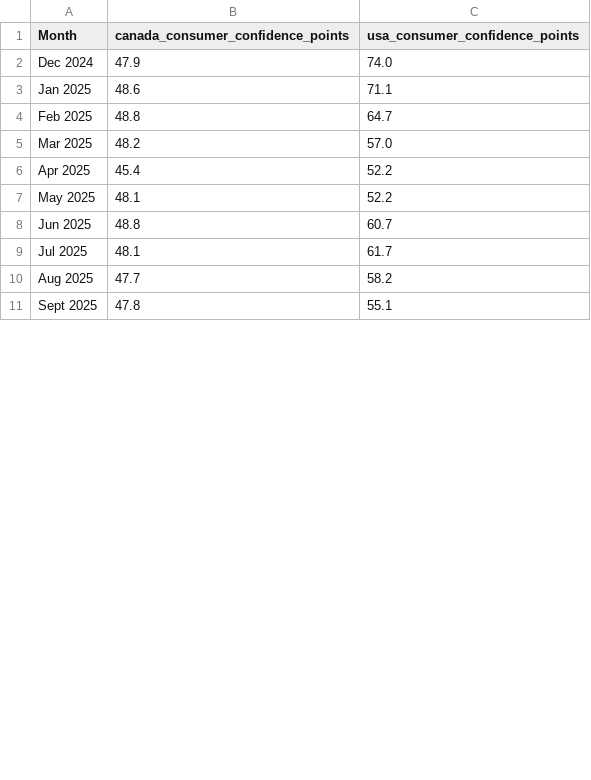
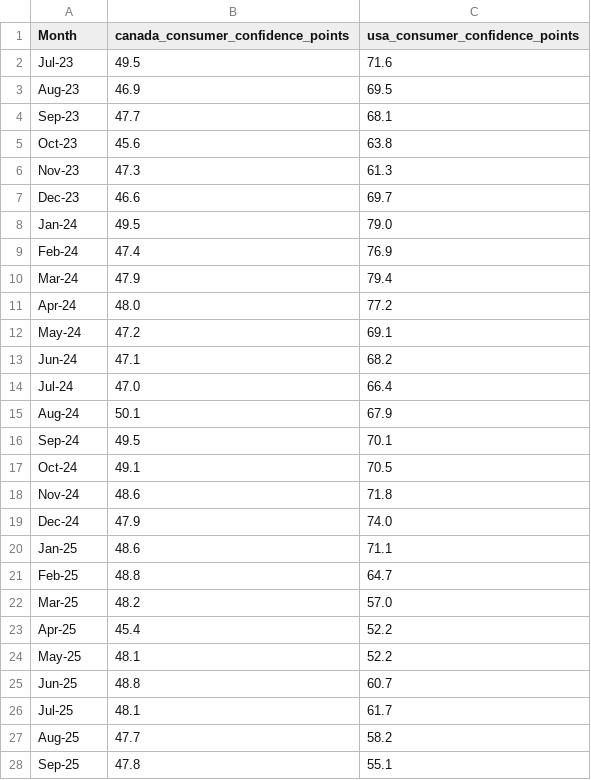
Before and after one commit to kurthuff/travel_manitoba, a CSV file: data/processed/consumer_confidence_clean.csv, drawn as a sheet; only a part is shown; the diff covers the shown part only.

```diff
--- a/data/processed/consumer_confidence_clean.csv
+++ b/data/processed/consumer_confidence_clean.csv
@@ -1,11 +1,28 @@
 Month,canada_consumer_confidence_points,usa_consumer_confidence_points
-Dec 2024,47.9,74.0
-Jan 2025,48.6,71.1
-Feb 2025,48.8,64.7
-Mar 2025,48.2,57.0
-Apr 2025,45.4,52.2
-May 2025,48.1,52.2
-Jun 2025,48.8,60.7
-Jul 2025,48.1,61.7
-Aug 2025,47.7,58.2
-Sept 2025,47.8,55.1
+Jul-23,49.5,71.6
+Aug-23,46.9,69.5
+Sep-23,47.7,68.1
+Oct-23,45.6,63.8
+Nov-23,47.3,61.3
+Dec-23,46.6,69.7
+Jan-24,49.5,79.0
+Feb-24,47.4,76.9
+Mar-24,47.9,79.4
+Apr-24,48.0,77.2
+May-24,47.2,69.1
+Jun-24,47.1,68.2
+Jul-24,47.0,66.4
+Aug-24,50.1,67.9
+Sep-24,49.5,70.1
+Oct-24,49.1,70.5
+Nov-24,48.6,71.8
+Dec-24,47.9,74.0
+Jan-25,48.6,71.1
+Feb-25,48.8,64.7
+Mar-25,48.2,57.0
+Apr-25,45.4,52.2
+May-25,48.1,52.2
+Jun-25,48.8,60.7
+Jul-25,48.1,61.7
+Aug-25,47.7,58.2
+Sep-25,47.8,55.1
```
Also changed, not shown: 3 edited cells elsewhere in this file, data/interim/consumer_confidence_tradEconDec2025_manual.csv, 41 other files.
